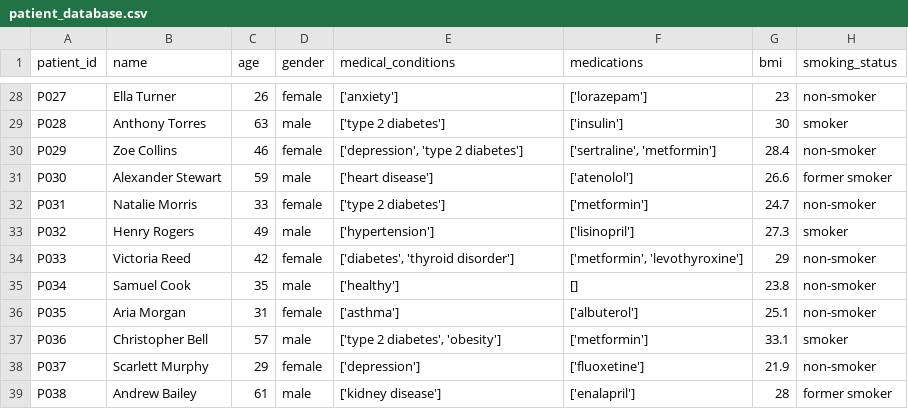
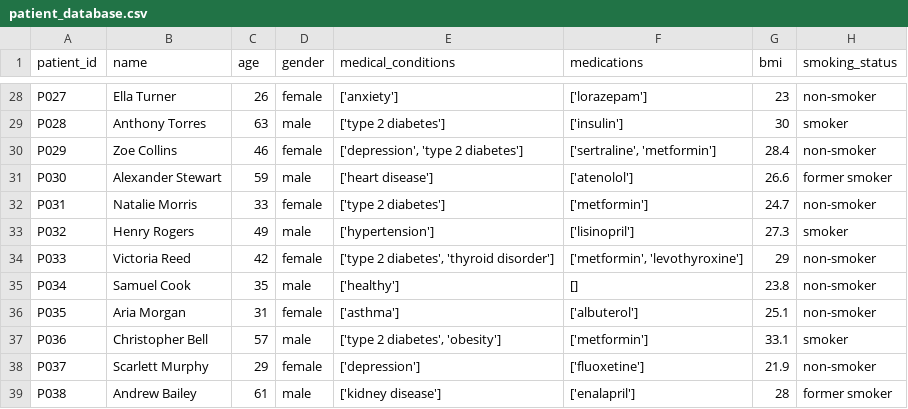
Before and after one commit to JanaiKasle/Clinical-Trial-Recruitment-Optimizer-Agent, a CSV file: files/patient_database.csv, drawn as a sheet; only a part is shown, gaps mark what is left out; the diff covers the shown part only.

```diff
--- a/files/patient_database.csv
+++ b/files/patient_database.csv
@@ -33,3 +33,3 @@ P031,Natalie Morris,33,female,['type 2 diabetes'],['metformin'],24.7,non-smoker
 P032,Henry Rogers,49,male,['hypertension'],['lisinopril'],27.3,smoker
-P033,Victoria Reed,42,female,"['diabetes',  'thyroid disorder']","['metformin',  'levothyroxine']",29,non-smoker
+P033,Victoria Reed,42,female,"['type 2 diabetes',  'thyroid disorder']","['metformin',  'levothyroxine']",29,non-smoker
 P034,Samuel Cook,35,male,['healthy'],[],23.8,non-smoker
```
Also changed, not shown: 12 edited cells elsewhere in this file, 2 other files.
